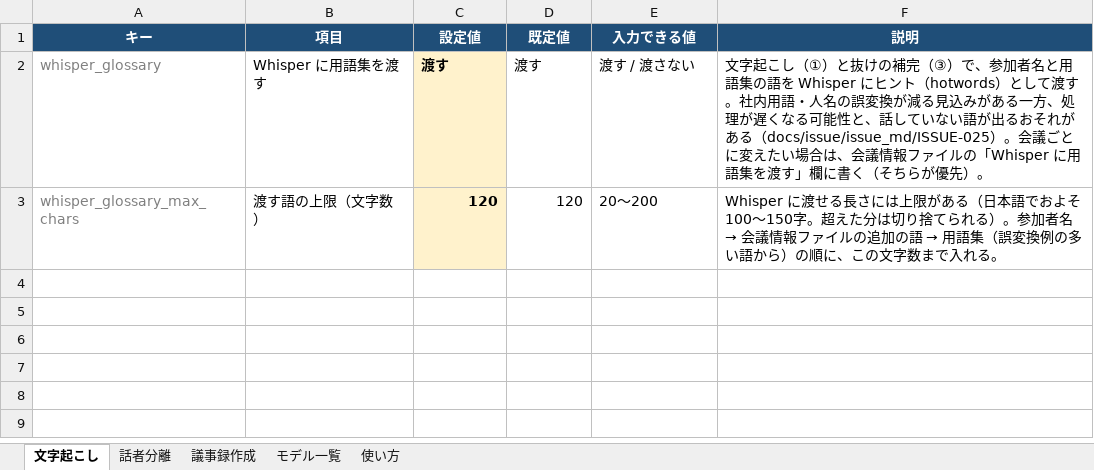
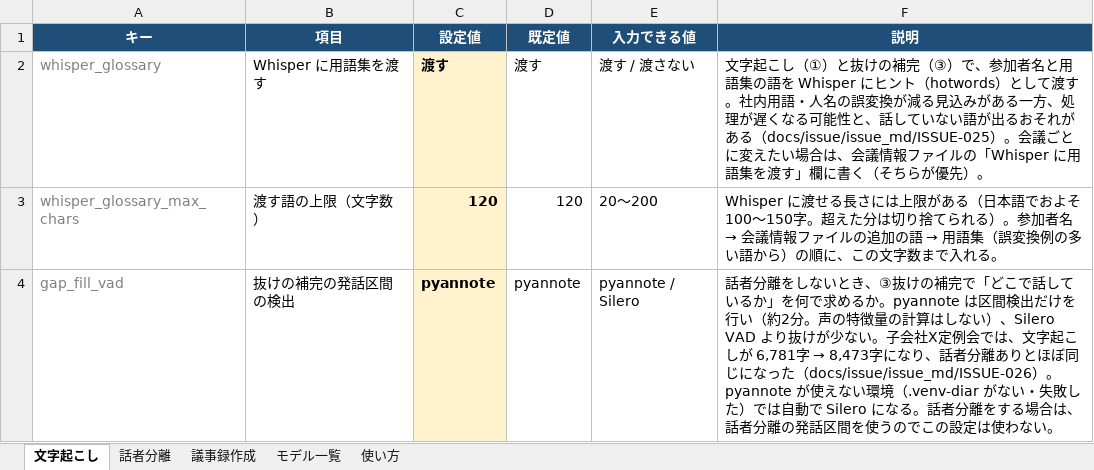
Before and after one commit to kazuchiiba/meeting-minutes-tool, an Excel workbook: setting/setting.xlsx, sheet 文字起こし, drawn as a sheet; values as stored, in another font and other column widths than the file's, no borders; the diff names each change by its address in the sheet, - before the commit and + after, or states it on an @@ line.

```diff
--- a/setting/setting.xlsx (sheet 文字起こし)
+++ b/setting/setting.xlsx (sheet 文字起こし)
+row 4: gap_fill_vad | 抜けの補完の発話区間の検出 | pyannote | pyannote | pyannote / Silero | 話者分離をしないとき、③抜けの補完で「どこで話しているか」を何で求めるか。pyannote は区間検出だけを行い（約2分。声の特徴量の計算はしない）、Silero VAD より抜けが少ない。子会社X定例会では、文字起こしが 6,781字 → 8,473字になり、話者分離ありとほぼ同じになった（docs/issue/issue_md/ISSUE-026）。pyannote が使えない環境（.venv-diar がない・失敗した）では自動で Silero になる。話者分離をする場合は、話者分離の発話区間を使うのでこの設定は使わない。
```
Also changed, not shown: sheet 使い方, docs/issue/Issue一覧.xlsx, docs/verification/テスト結果一覧.xlsx, 9 other files.
